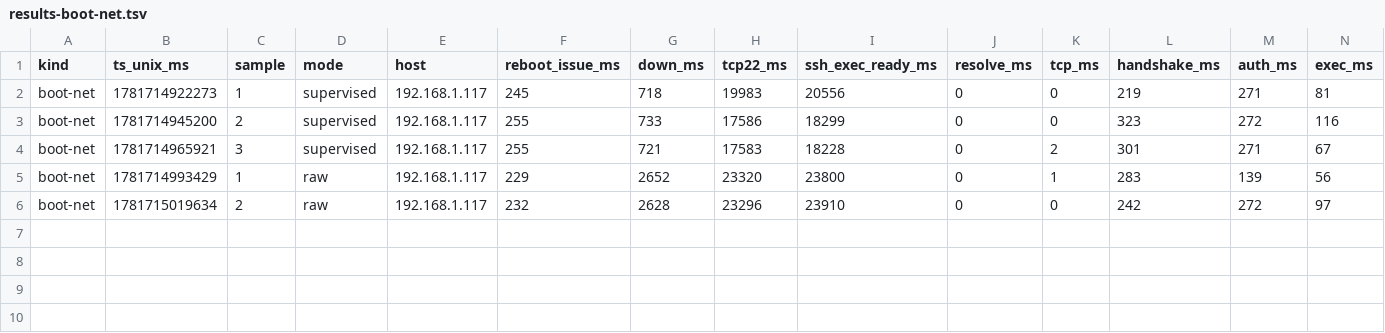
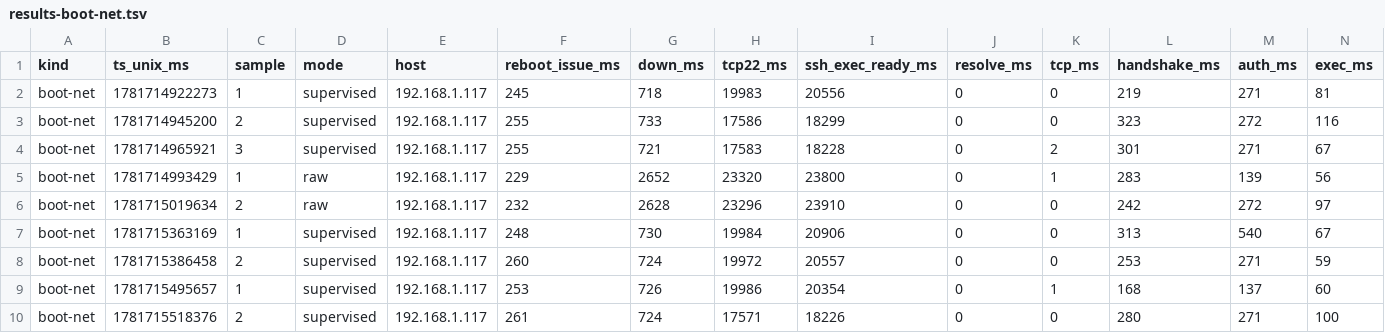
Before and after one commit to NigelBreslaw/MiSTer-MagiK, a TSV file: history/toolchain-bench/results-boot-net.tsv, drawn as a sheet; only a part is shown; rows hold the shown columns only; the diff names each change by its address in the sheet, - before the commit and + after, or states it on an @@ line.

Commit message:
Test early dhcpcd boot experiment
Before: supervised SSH command-ready averaged 20.732s across two fresh samples. After adding an early inittab dhcpcd line: 19.290s across two samples. Boot logs showed early dhcpcd started around 4s but found no valid interfaces; Ethernet still appeared around 9.5s and linked around 13.7s, so this is not a convincing fix. The device was restored with scripts/mister-fastnet-boot.sh remove.

```diff
--- a/history/toolchain-bench/results-boot-net.tsv
+++ b/history/toolchain-bench/results-boot-net.tsv
+row 7: boot-net | 1781715363169 | 1 | supervised | 192.168.1.117 | 248 | 730 | 19984 | 20906 | 0 | 0 | 313 | 540 | 67
+row 8: boot-net | 1781715386458 | 2 | supervised | 192.168.1.117 | 260 | 724 | 19972 | 20557 | 0 | 0 | 253 | 271 | 59
+row 9: boot-net | 1781715495657 | 1 | supervised | 192.168.1.117 | 253 | 726 | 19986 | 20354 | 0 | 1 | 168 | 137 | 60
+row 10: boot-net | 1781715518376 | 2 | supervised | 192.168.1.117 | 261 | 724 | 17571 | 18226 | 0 | 0 | 280 | 271 | 100
```
Also changed, not shown: 2 other files.
